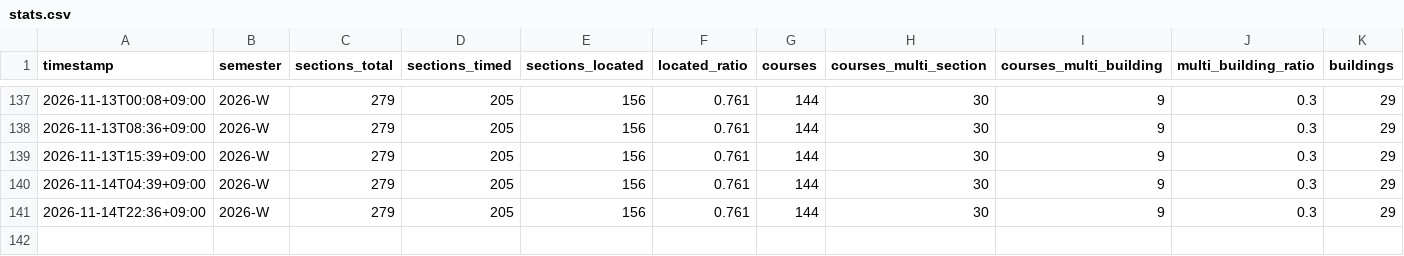
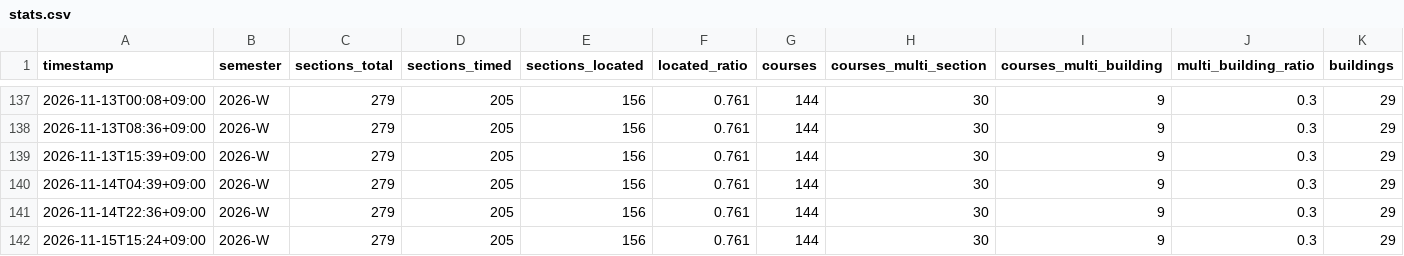
Before and after one commit to archi142857/tt-wizard, a CSV file: data/stats.csv, drawn as a sheet; only a part is shown, gaps mark what is left out.

```diff
--- a/data/stats.csv
+++ b/data/stats.csv
@@ -141 +141,2 @@ timestamp,semester,sections_total,sections_timed,sections_located,located_ratio,
 2026-11-14T22:36+09:00,2026-W,279,205,156,0.761,144,30,9,0.3,29
+2026-11-15T15:24+09:00,2026-W,279,205,156,0.761,144,30,9,0.3,29
```
Also changed, not shown: 1 other file.
